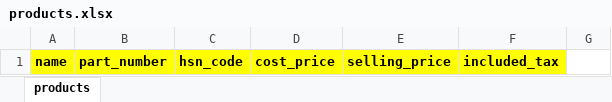
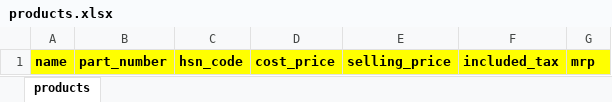
Before and after one commit to drdixit/motobill, an Excel workbook: assets/products.xlsx, sheet products, drawn as a sheet; values as stored, in another font and other column widths than the file's, no borders; the diff names each change by its address in the sheet, - before the commit and + after, or states it on an @@ line.

```diff
--- a/assets/products.xlsx (sheet products)
+++ b/assets/products.xlsx (sheet products)
-G1: (empty)
+G1: mrp
-G1 fill: none
+G1 fill: #FFFF00
```
Also changed, not shown: 6 other files.
